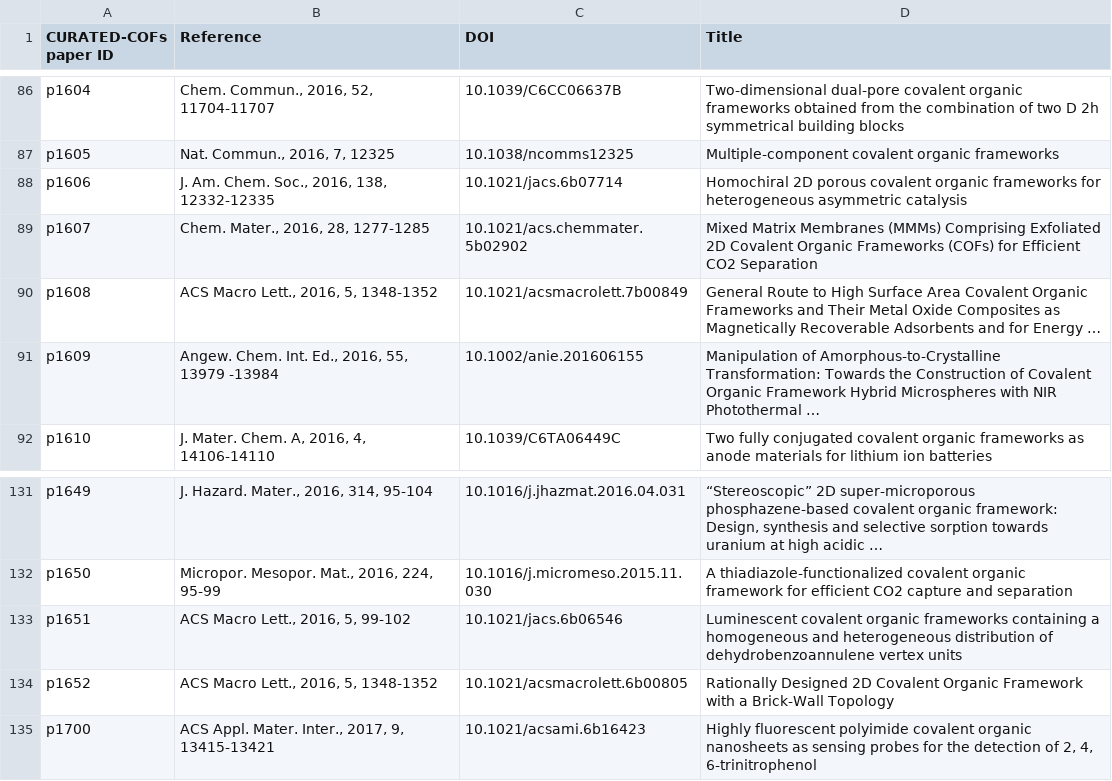
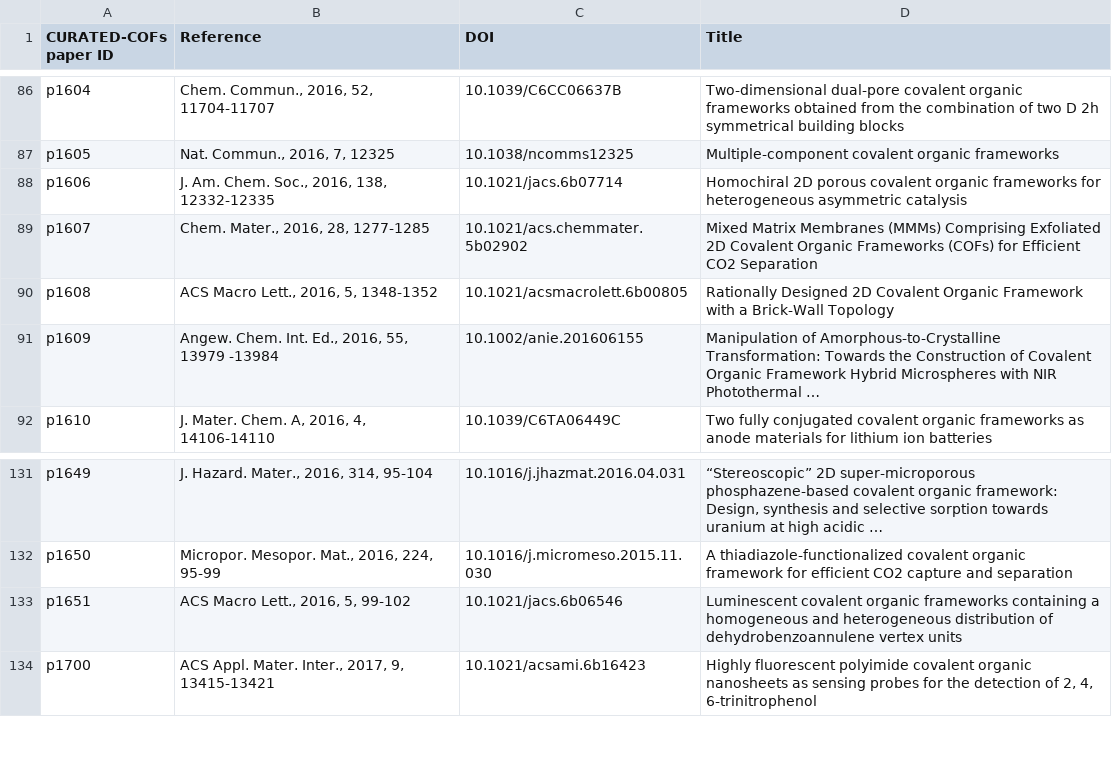
Before and after one commit to danieleongari/CURATED-COFs, a CSV file: cof-papers.csv, drawn as a sheet; only a part is shown, gaps mark what is left out.

```diff
--- a/cof-papers.csv
+++ b/cof-papers.csv
@@ -89,3 +89,3 @@ p1606,"J. Am. Chem. Soc., 2016, 138, 12332-12335",10.1021/jacs.6b07714,Homochira
 p1607,"Chem. Mater., 2016, 28, 1277-1285",10.1021/acs.chemmater.5b02902,Mixed Matrix Membranes (MMMs) Comprising Exfoliated 2D Covalent Organic Frameworks (COFs) for Efficient CO2 Separation
-p1608,"ACS Macro Lett., 2016, 5, 1348-1352",10.1021/acsmacrolett.7b00849,General Route to High Surface Area Covalent Organic Frameworks and Their Metal Oxide Composites as Magnetically Recoverable Adsorbents and for Energy …
+p1608,"ACS Macro Lett., 2016, 5, 1348-1352",10.1021/acsmacrolett.6b00805,Rationally Designed 2D Covalent Organic Framework with a Brick-Wall Topology
 p1609,"Angew. Chem. Int. Ed., 2016, 55, 13979 -13984 ",10.1002/anie.201606155,Manipulation of Amorphous‐to‐Crystalline Transformation: Towards the Construction of Covalent Organic Framework Hybrid Microspheres with NIR Photothermal …
@@ -133,3 +133,2 @@ p1650,"Micropor. Mesopor. Mat., 2016, 224, 95-99",10.1016/j.micromeso.2015.11.03
 p1651,"ACS Macro Lett., 2016, 5, 99-102",10.1021/jacs.6b06546,Luminescent covalent organic frameworks containing a homogeneous and heterogeneous distribution of dehydrobenzoannulene vertex units
-p1652,"ACS Macro Lett., 2016, 5, 1348-1352",10.1021/acsmacrolett.6b00805,Rationally Designed 2D Covalent Organic Framework with a Brick-Wall Topology
 p1700,"ACS Appl. Mater. Inter., 2017, 9, 13415-13421",10.1021/acsami.6b16423,"Highly fluorescent polyimide covalent organic nanosheets as sensing probes for the detection of 2, 4, 6-trinitrophenol"
```
Also changed, not shown: cof-frameworks.csv, 4 other files.
